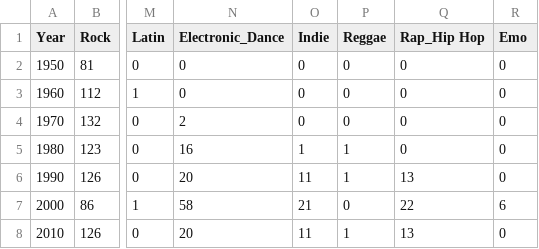
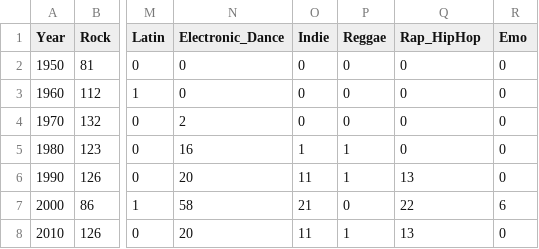
Before and after one commit to antonhugo1/antonhugo1.github.io, a CSV file: amongus.csv, drawn as a sheet; only a part is shown, gaps mark what is left out; the diff names each change by its address in the sheet, - before the commit and + after, or states it on an @@ line.

Commit message:
Update amongus.csv

```diff
--- a/amongus.csv
+++ b/amongus.csv
-Q1: Rap_Hip Hop
+Q1: Rap_HipHop
```
